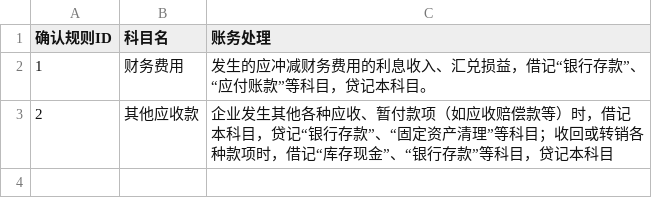
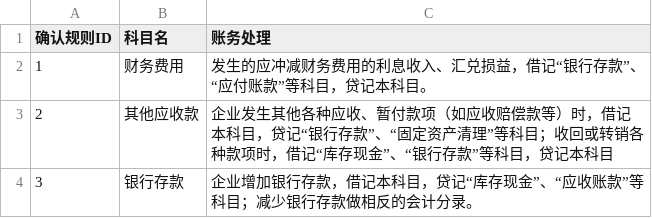
Before and after one commit to zhangrunhe/company, a CSV file: 确认规则.csv, drawn as a sheet.

Commit message:
Update 确认规则.csv

```diff
--- a/确认规则.csv
+++ b/确认规则.csv
@@ -3 +3,2 @@
 2,其他应收款,企业发生其他各种应收、暂付款项（如应收赔偿款等）时，借记本科目，贷记“银行存款”、“固定资产清理”等科目；收回或转销各种款项时，借记“库存现金”、“银行存款”等科目，贷记本科目
+3,银行存款,企业增加银行存款，借记本科目，贷记“库存现金”、“应收账款”等科目；减少银行存款做相反的会计分录。
```
